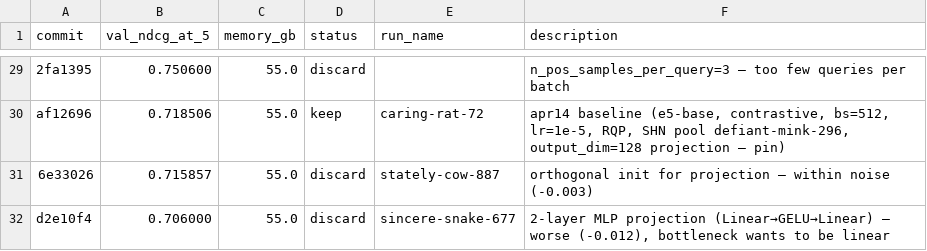
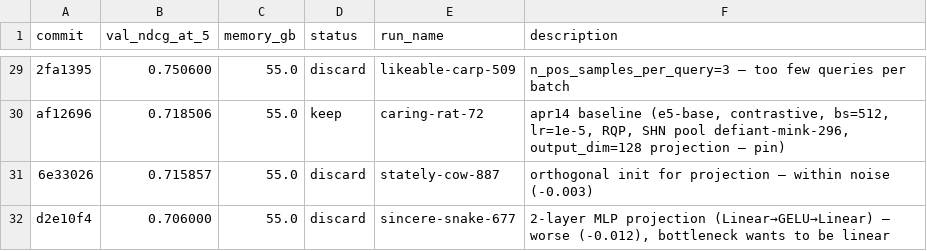
Before and after one commit to mxgr7/simplesystem-embedding, a TSV file: results.tsv, drawn as a sheet; only a part is shown, gaps mark what is left out; the diff covers the shown part only; the diff names each change by its address in the sheet, - before the commit and + after, or states it on an @@ line.

```diff
--- a/results.tsv
+++ b/results.tsv
-E29 (run_name): (empty)
+E29 (run_name): likeable-carp-509
```
Also changed, not shown: 25 edited cells elsewhere in this file.
